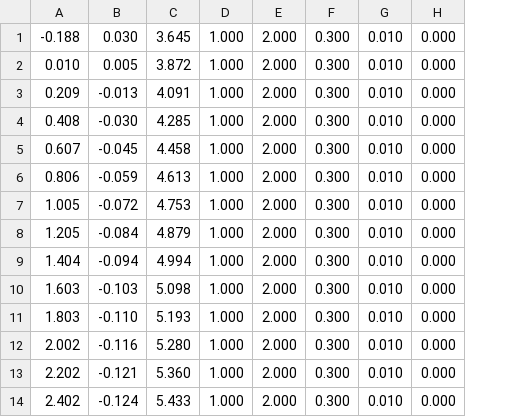
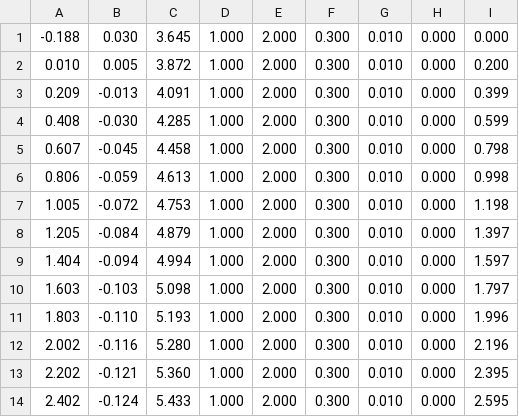
Before and after one commit to f1tenth-class/race-2, a CSV file: race2/race3_seg_2.csv, drawn as a sheet; only a part is shown; the diff names each change by its address in the sheet, - before the commit and + after, or states it on an @@ line.

```diff
--- a/race2/race3_seg_2.csv
+++ b/race2/race3_seg_2.csv
+column I, rows 1-14: 0.000 | 0.200 | 0.399 | 0.599 | 0.798 | 0.998 | 1.198 | 1.397 | 1.597 | 1.797 | 1.996 | 2.196 | 2.395 | 2.595
```
Also changed, not shown: 3 other files.
